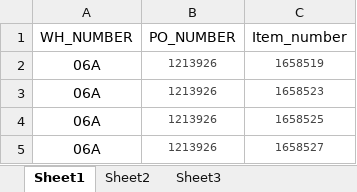
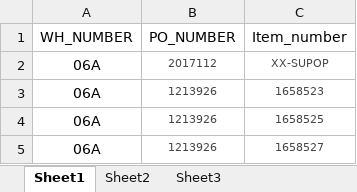
Before and after one commit to hbhardwaj03/Andyz-POC, an Excel workbook: Resources/4-Automatic_PO_Rec.xlsx, sheet Sheet1, drawn as a sheet; values as stored, in another font and other column widths than the file's, no borders; removed rows and columns are numbered as before the commit, all else as after; the diff names each change by its address in the sheet, - before the commit and + after, or states it on an @@ line.

```diff
--- a/Resources/4-Automatic_PO_Rec.xlsx (sheet Sheet1)
+++ b/Resources/4-Automatic_PO_Rec.xlsx (sheet Sheet1)
-row 2: 06A | 1213926 | 1658519
+row 2: 06A | 2017112 | XX-SUPOP
```
Also changed, not shown: 12 other files.
